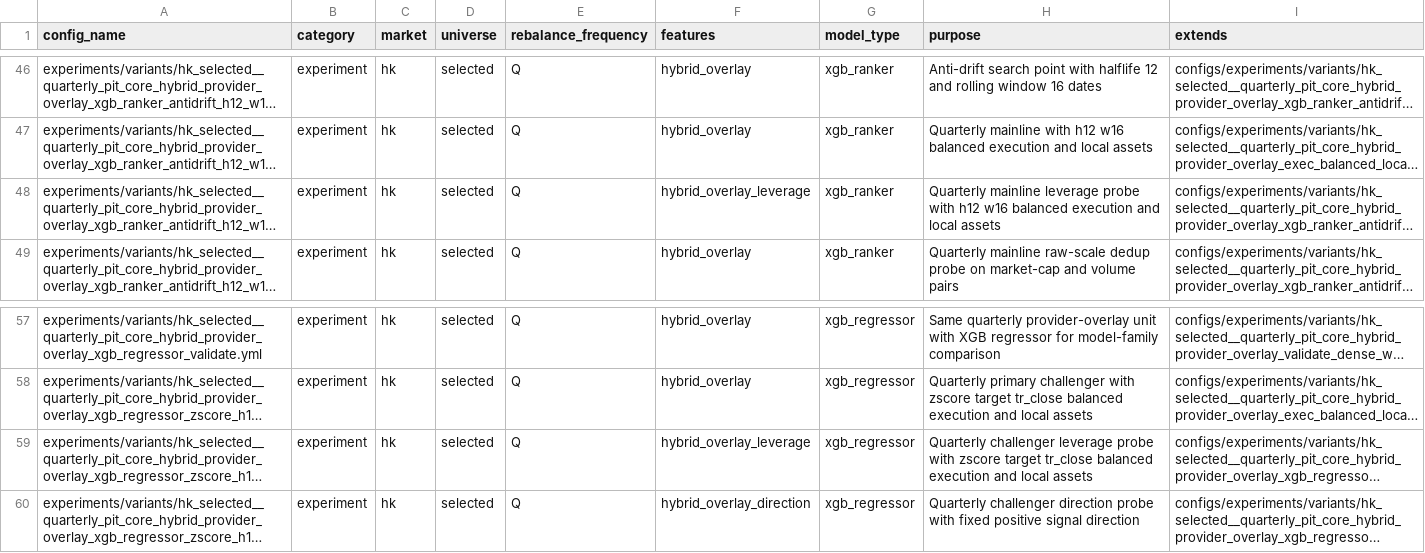
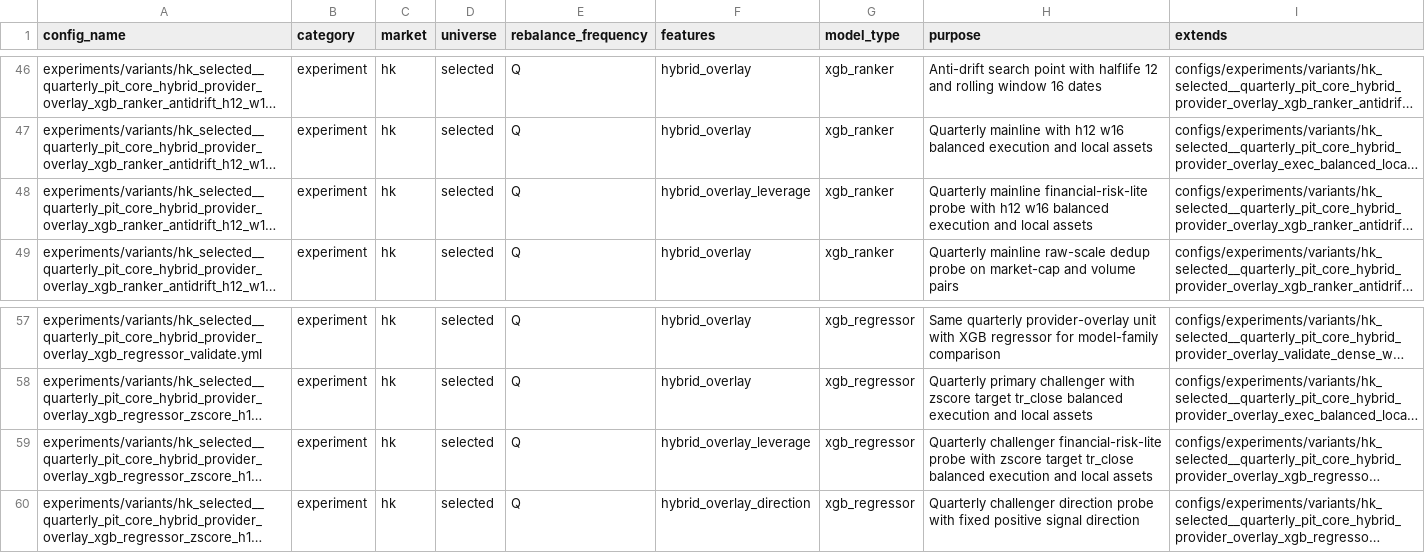
Before and after one commit to runchengxie/cross-sectional-trees, a CSV file: configs/catalog.csv, drawn as a sheet; only a part is shown, gaps mark what is left out; long unchanged cells end in …; the diff names each change by its address in the sheet, - before the commit and + after, or states it on an @@ line.

```diff
--- a/configs/catalog.csv
+++ b/configs/catalog.csv
-H48 (purpose): Quarterly mainline leverage probe with…
+H48 (purpose): Quarterly mainline financial-risk-lite probe with…
-H59 (purpose): Quarterly challenger leverage probe with…
+H59 (purpose): Quarterly challenger financial-risk-lite probe with…
```
Also changed, not shown: 7 other files.
